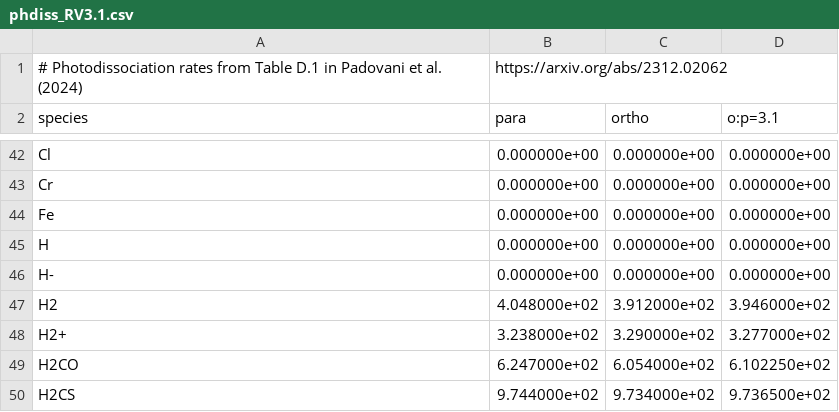
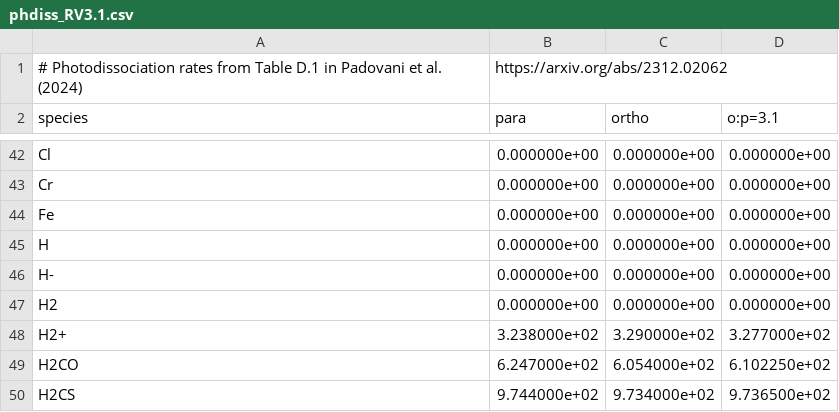
Before and after one commit to marcopadovani/UVfluorescence, a CSV file: phdiss_RV3.1.csv, drawn as a sheet; only a part is shown, gaps mark what is left out.

Commit message:
Update phdiss_RV3.1.csv
H2 photorate has been removed because of a problem in the cross section

```diff
--- a/phdiss_RV3.1.csv
+++ b/phdiss_RV3.1.csv
@@ -46,3 +46,3 @@ H,0.000000e+00,0.000000e+00,0.000000e+00
 H-,0.000000e+00,0.000000e+00,0.000000e+00
-H2,4.048000e+02,3.912000e+02,3.946000e+02
+H2,0.000000e+00,0.000000e+00,0.000000e+00
 H2+,3.238000e+02,3.290000e+02,3.277000e+02
```
